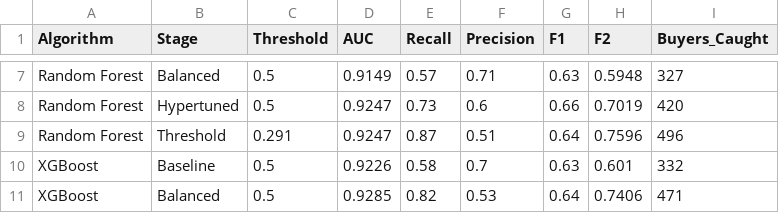
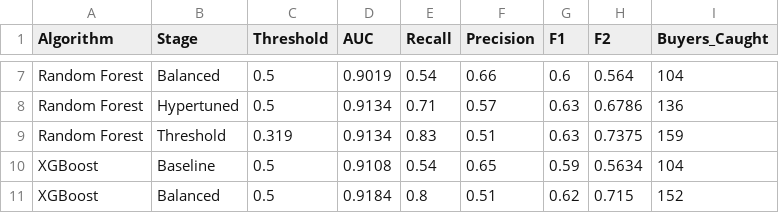
Before and after one commit to DZZYBZC/ecommerce-purchase-prediction, a CSV file: reports/model_comparison_results.csv, drawn as a sheet; only a part is shown, gaps mark what is left out; the diff covers the shown part only; the diff names each change by its address in the sheet, - before the commit and + after, or states it on an @@ line.

```diff
--- a/reports/model_comparison_results.csv
+++ b/reports/model_comparison_results.csv
-D7 (AUC): 0.9149
+D7 (AUC): 0.9019
-E7 (Recall): 0.57
+E7 (Recall): 0.54
-F7 (Precision): 0.71
+F7 (Precision): 0.66
-G7 (F1): 0.63
+G7 (F1): 0.6
-H7 (F2): 0.5948
+H7 (F2): 0.564
-I7 (Buyers_Caught): 327
+I7 (Buyers_Caught): 104
-D8:D9 (AUC): 0.9247
+D8:D9 (AUC): 0.9134
-E8 (Recall): 0.73
+E8 (Recall): 0.71
-F8 (Precision): 0.6
+F8 (Precision): 0.57
-G8 (F1): 0.66
+G8 (F1): 0.63
-H8 (F2): 0.7019
+H8 (F2): 0.6786
-I8 (Buyers_Caught): 420
+I8 (Buyers_Caught): 136
-C9 (Threshold): 0.291
+C9 (Threshold): 0.319
-E9 (Recall): 0.87
+E9 (Recall): 0.83
-G9 (F1): 0.64
+G9 (F1): 0.63
-H9 (F2): 0.7596
+H9 (F2): 0.7375
-I9 (Buyers_Caught): 496
+I9 (Buyers_Caught): 159
-D10 (AUC): 0.9226
+D10 (AUC): 0.9108
-E10 (Recall): 0.58
+E10 (Recall): 0.54
-F10 (Precision): 0.7
+F10 (Precision): 0.65
-G10 (F1): 0.63
+G10 (F1): 0.59
-H10 (F2): 0.601
+H10 (F2): 0.5634
-I10 (Buyers_Caught): 332
+I10 (Buyers_Caught): 104
-D11 (AUC): 0.9285
+D11 (AUC): 0.9184
-E11 (Recall): 0.82
+E11 (Recall): 0.8
-F11 (Precision): 0.53
+F11 (Precision): 0.51
-G11 (F1): 0.64
+G11 (F1): 0.62
-H11 (F2): 0.7406
+H11 (F2): 0.715
-I11 (Buyers_Caught): 471
+I11 (Buyers_Caught): 152
```
Also changed, not shown: 4 added rows, 1 removed row and 36 edited cells elsewhere in this file, 7 other files.
